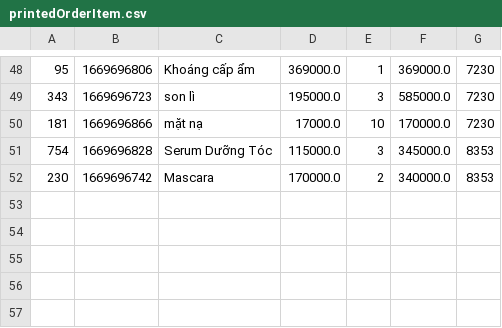
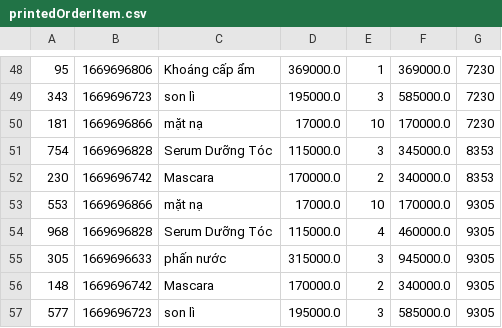
Before and after one commit to Sen20312123/CaseStudy_2, a CSV file: MieuMieuShop/data/printedOrderItem.csv, drawn as a sheet; only a part is shown, gaps mark what is left out.

```diff
--- a/MieuMieuShop/data/printedOrderItem.csv
+++ b/MieuMieuShop/data/printedOrderItem.csv
@@ -52 +52,6 @@
 230,1669696742,Mascara,170000.0,2,340000.0,8353
+553,1669696866,mặt nạ,17000.0,10,170000.0,9305
+968,1669696828,Serum Dưỡng Tóc,115000.0,4,460000.0,9305
+305,1669696633,phấn nước,315000.0,3,945000.0,9305
+148,1669696742,Mascara,170000.0,2,340000.0,9305
+577,1669696723,son lì,195000.0,3,585000.0,9305
```
Also changed, not shown: MieuMieuShop/data/orderItem.csv, MieuMieuShop/data/printedOrder.csv, 7 other files.
